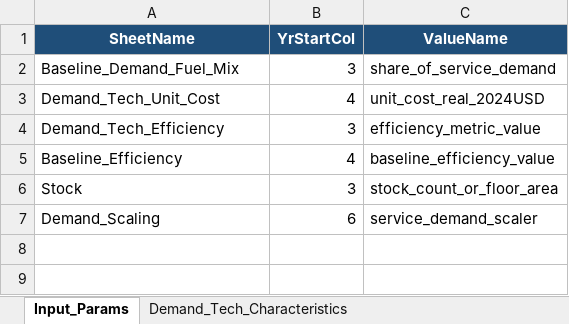
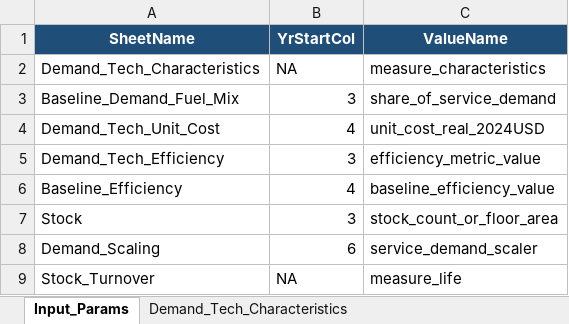
Before and after one commit to calebstudios/decarbonization_scenarios, an Excel workbook: Carbon_Pathways_Inputs_Sample.xlsx, sheet Input_Params, drawn as a sheet; values as stored, in another font and other column widths than the file's, no borders; the diff names each change by its address in the sheet, - before the commit and + after, or states it on an @@ line.

Commit message:
Update input params

```diff
--- a/Carbon_Pathways_Inputs_Sample.xlsx (sheet Input_Params)
+++ b/Carbon_Pathways_Inputs_Sample.xlsx (sheet Input_Params)
+row 2: Demand_Tech_Characteristics | NA | measure_characteristics
+row 9: Stock_Turnover | NA | measure_life
```
